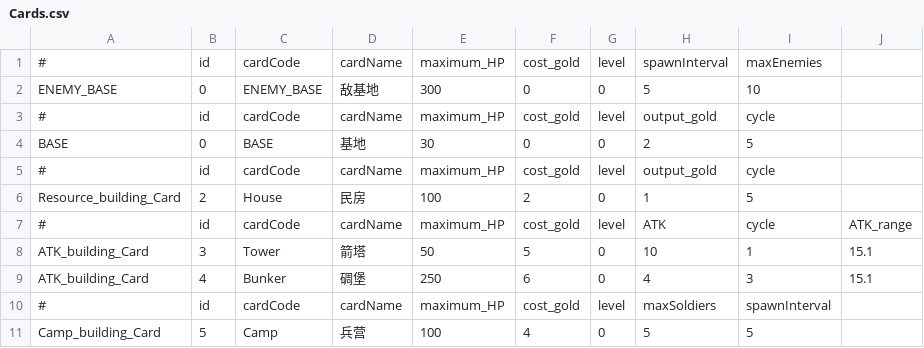
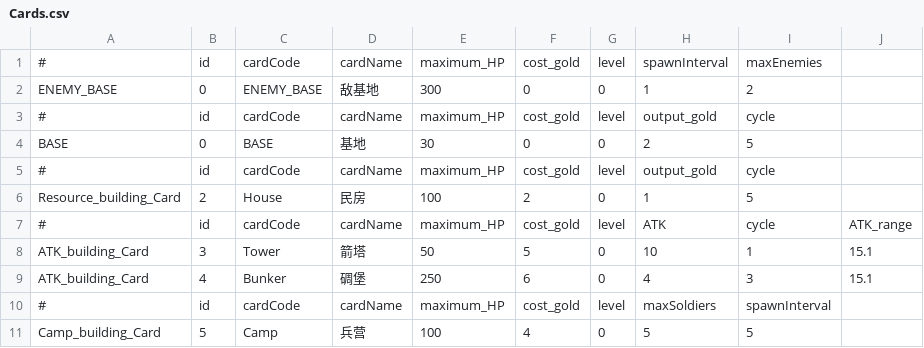
Before and after one commit to ccmoony/GAME_RTS, a CSV file: Assets/Data/Cards.csv, drawn as a sheet; the diff names each change by its address in the sheet, - before the commit and + after, or states it on an @@ line.

```diff
--- a/Assets/Data/Cards.csv
+++ b/Assets/Data/Cards.csv
-H2: 5
+H2: 1
-I2: 10
+I2: 2
```
Also changed, not shown: 7 other files.
